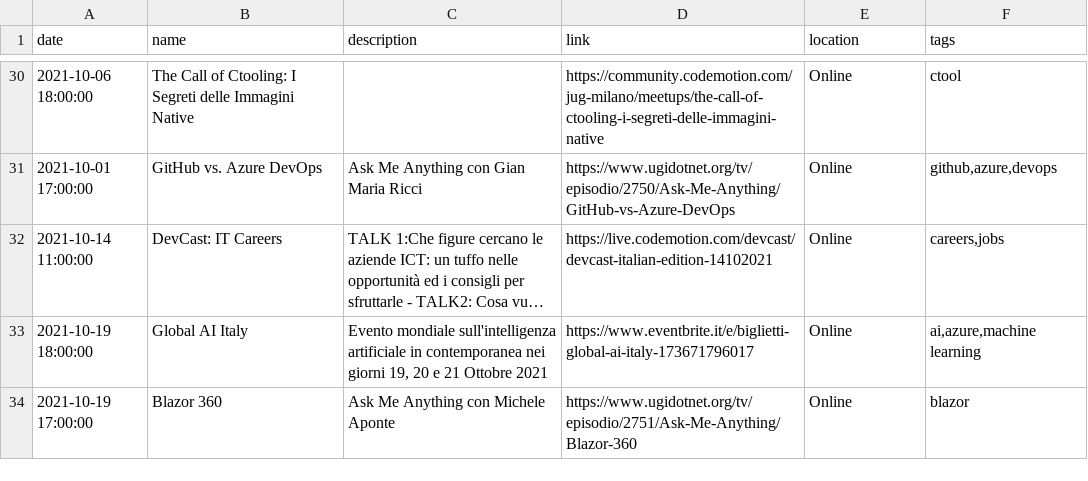
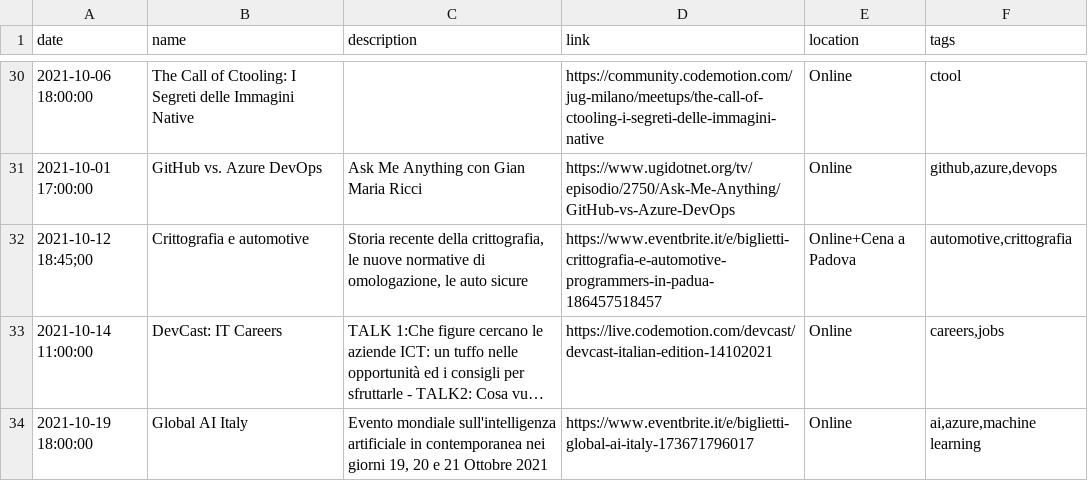
Before and after one commit to Defkon1/it-events, a CSV file: events/events.csv, drawn as a sheet; only a part is shown, gaps mark what is left out; the shorter side is filled out with more unchanged rows; long unchanged cells end in …; the diff names each change by its address in the sheet, - before the commit and + after, or states it on an @@ line.

Commit message:
Added Programmers in Padua events

```diff
--- a/events/events.csv
+++ b/events/events.csv
+row 32: 2021-10-12 18:45;00 | Crittografia e automotive | Storia recente della crittografia, le nuove normative di omologazione, le auto sicure | https://www.eventbrite.it/e/biglietti-crittografia-e-automotive-programmers-in-padua-186457518457 | Online+Cena a Padova | automotive,crittografia
```
